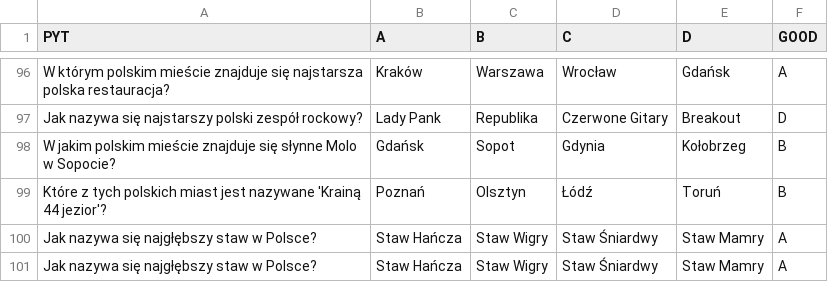
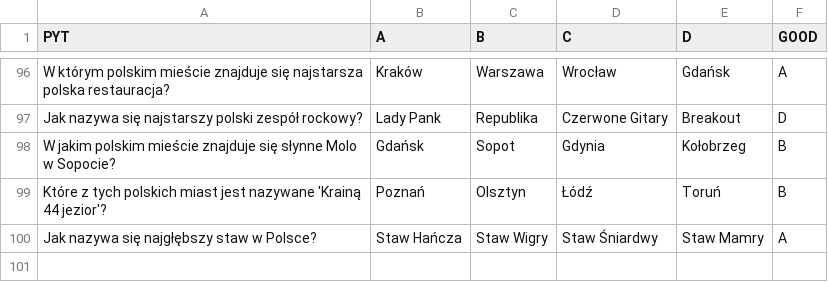
Before and after one commit to piatekkrzysztof/quiz-p, a CSV file: quiz/data/polska.csv, drawn as a sheet; only a part is shown, gaps mark what is left out; the diff names each change by its address in the sheet, - before the commit and + after, or states it on an @@ line.

Commit message:
quiz finally added

```diff
--- a/quiz/data/polska.csv
+++ b/quiz/data/polska.csv
-row 101: Jak nazywa się najgłębszy staw w Polsce? | Staw Hańcza | Staw Wigry | Staw Śniardwy | Staw Mamry | A
```
Also changed, not shown: 4 other files.
